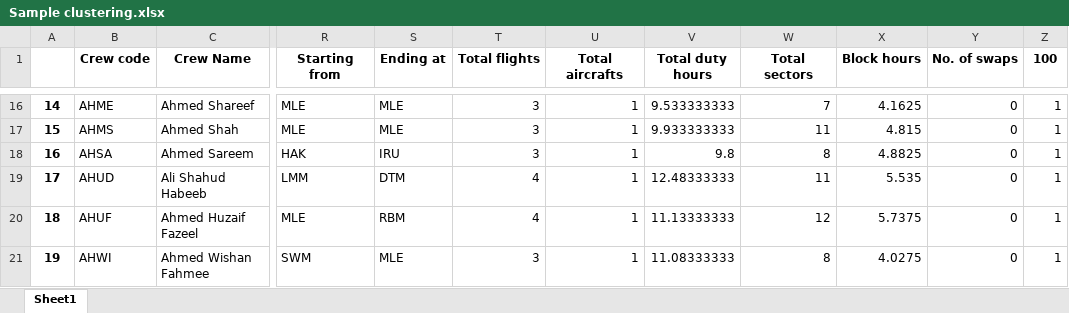
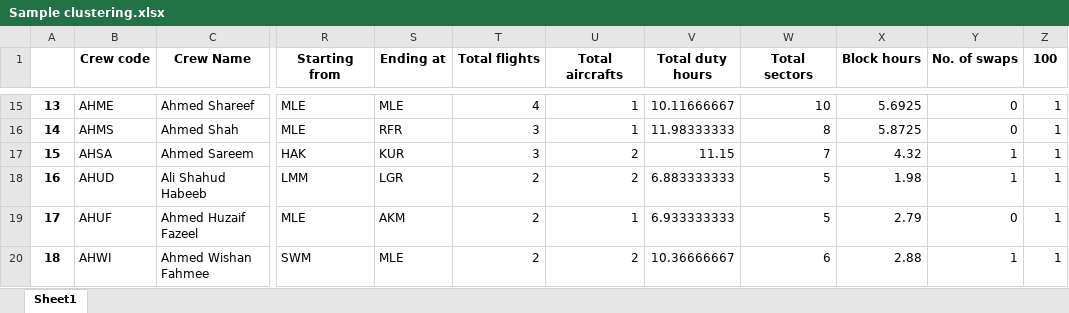
Before and after one commit to OnlymaldivesGit/POC-Validations, an Excel workbook: Sample clustering.xlsx, sheet Sheet1, drawn as a sheet; only a part is shown, gaps mark what is left out; values as stored, in another font and other column widths than the file's, no borders; addresses are those after the commit; the diff covers the shown part only; the diff names each change by its address in the sheet, - before the commit and + after, or states it on an @@ line.

```diff
--- a/Sample clustering.xlsx (sheet Sheet1)
+++ b/Sample clustering.xlsx (sheet Sheet1)
@@ column A renumbered from row 8 down @@
-T15 (Total flights): 3
+T15 (Total flights): 4
-V15 (Total duty hours): 9.533333333
+V15 (Total duty hours): 10.11666667
-W15 (Total sectors): 7
+W15 (Total sectors): 10
-X15 (Block hours): 4.1625
+X15 (Block hours): 5.6925
-S16 (Ending at): MLE
+S16 (Ending at): RFR
-V16 (Total duty hours): 9.933333333
+V16 (Total duty hours): 11.98333333
-W16 (Total sectors): 11
+W16 (Total sectors): 8
-X16 (Block hours): 4.815
+X16 (Block hours): 5.8725
-S17 (Ending at): IRU
+S17 (Ending at): KUR
-U17:U18 (Total aircrafts): 1
+U17:U18 (Total aircrafts): 2
-V17 (Total duty hours): 9.8
+V17 (Total duty hours): 11.15
-W17 (Total sectors): 8
+W17 (Total sectors): 7
-X17 (Block hours): 4.8825
+X17 (Block hours): 4.32
-Y17:Y18 (No. of swaps): 0
+Y17:Y18 (No. of swaps): 1
-S18 (Ending at): DTM
+S18 (Ending at): LGR
-T18:T19 (Total flights): 4
+T18:T19 (Total flights): 2
-V18 (Total duty hours): 12.48333333
+V18 (Total duty hours): 6.883333333
-W18 (Total sectors): 11
+W18 (Total sectors): 5
-X18 (Block hours): 5.535
+X18 (Block hours): 1.98
-S19 (Ending at): RBM
+S19 (Ending at): AKM
-V19 (Total duty hours): 11.13333333
+V19 (Total duty hours): 6.933333333
-W19 (Total sectors): 12
+W19 (Total sectors): 5
-X19 (Block hours): 5.7375
+X19 (Block hours): 2.79
-T20 (Total flights): 3
+T20 (Total flights): 2
-U20 (Total aircrafts): 1
+U20 (Total aircrafts): 2
-V20 (Total duty hours): 11.08333333
+V20 (Total duty hours): 10.36666667
-W20 (Total sectors): 8
+W20 (Total sectors): 6
-X20 (Block hours): 4.0275
+X20 (Block hours): 2.88
-Y20 (No. of swaps): 0
+Y20 (No. of swaps): 1
```
Also changed, not shown: 5 added rows, 11 removed rows and 771 edited cells elsewhere in this sheet, 1 other file.
